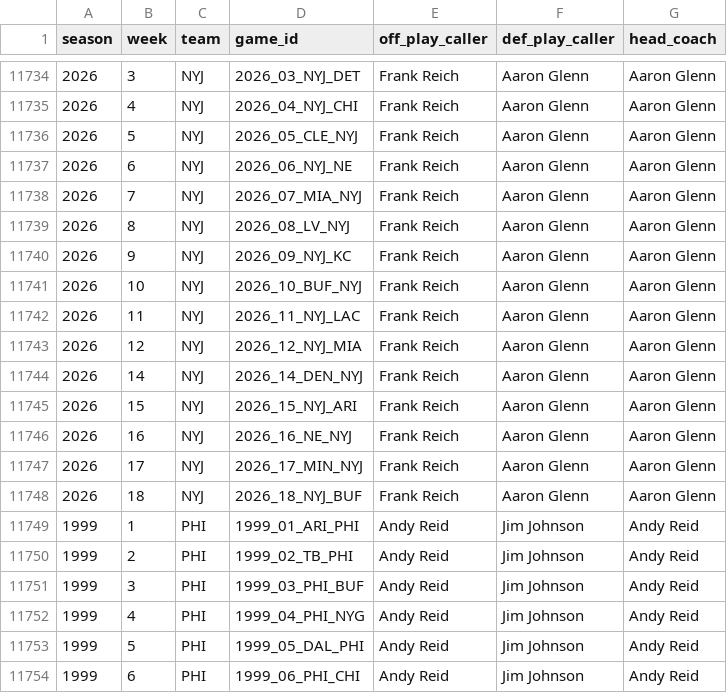
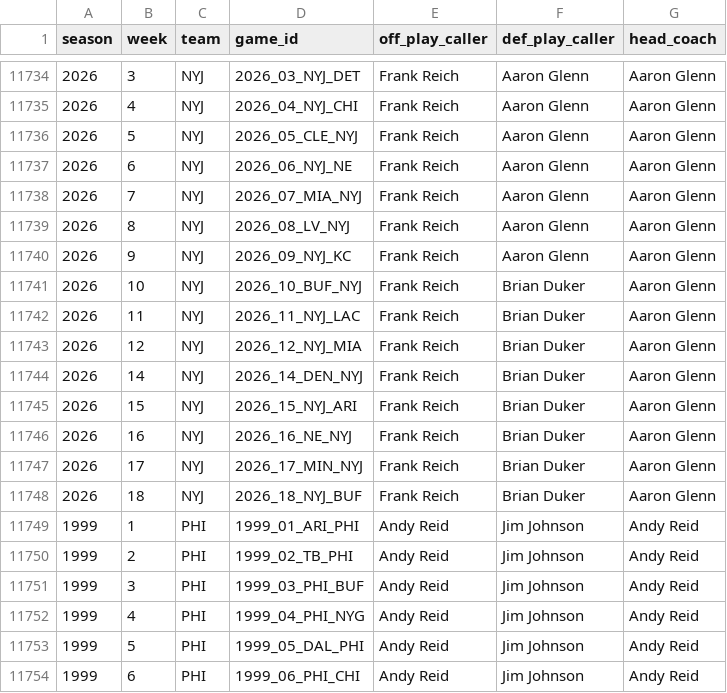
Before and after one commit to samhoppen/NFL_public, a CSV file: data/all_playcallers.csv, drawn as a sheet; only a part is shown, gaps mark what is left out.

Commit message:
Aaron Glenn superpowers gonezo

```diff
--- a/data/all_playcallers.csv
+++ b/data/all_playcallers.csv
@@ -11740,10 +11740,10 @@ season,week,team,game_id,off_play_caller,def_play_caller,head_coach
 2026,9,NYJ,2026_09_NYJ_KC,Frank Reich,Aaron Glenn,Aaron Glenn
-2026,10,NYJ,2026_10_BUF_NYJ,Frank Reich,Aaron Glenn,Aaron Glenn
-2026,11,NYJ,2026_11_NYJ_LAC,Frank Reich,Aaron Glenn,Aaron Glenn
-2026,12,NYJ,2026_12_NYJ_MIA,Frank Reich,Aaron Glenn,Aaron Glenn
-2026,14,NYJ,2026_14_DEN_NYJ,Frank Reich,Aaron Glenn,Aaron Glenn
-2026,15,NYJ,2026_15_NYJ_ARI,Frank Reich,Aaron Glenn,Aaron Glenn
-2026,16,NYJ,2026_16_NE_NYJ,Frank Reich,Aaron Glenn,Aaron Glenn
-2026,17,NYJ,2026_17_MIN_NYJ,Frank Reich,Aaron Glenn,Aaron Glenn
-2026,18,NYJ,2026_18_NYJ_BUF,Frank Reich,Aaron Glenn,Aaron Glenn
+2026,10,NYJ,2026_10_BUF_NYJ,Frank Reich,Brian Duker,Aaron Glenn
+2026,11,NYJ,2026_11_NYJ_LAC,Frank Reich,Brian Duker,Aaron Glenn
+2026,12,NYJ,2026_12_NYJ_MIA,Frank Reich,Brian Duker,Aaron Glenn
+2026,14,NYJ,2026_14_DEN_NYJ,Frank Reich,Brian Duker,Aaron Glenn
+2026,15,NYJ,2026_15_NYJ_ARI,Frank Reich,Brian Duker,Aaron Glenn
+2026,16,NYJ,2026_16_NE_NYJ,Frank Reich,Brian Duker,Aaron Glenn
+2026,17,NYJ,2026_17_MIN_NYJ,Frank Reich,Brian Duker,Aaron Glenn
+2026,18,NYJ,2026_18_NYJ_BUF,Frank Reich,Brian Duker,Aaron Glenn
 1999,1,PHI,1999_01_ARI_PHI,Andy Reid,Jim Johnson,Andy Reid
```
